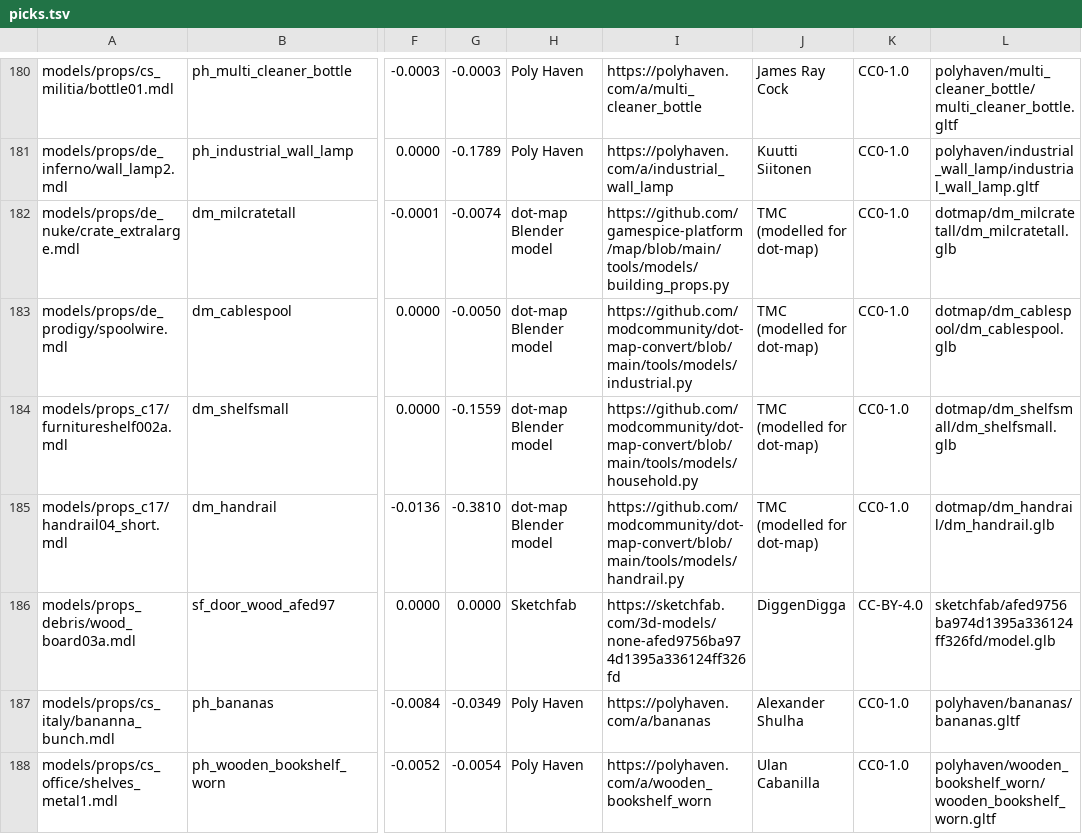
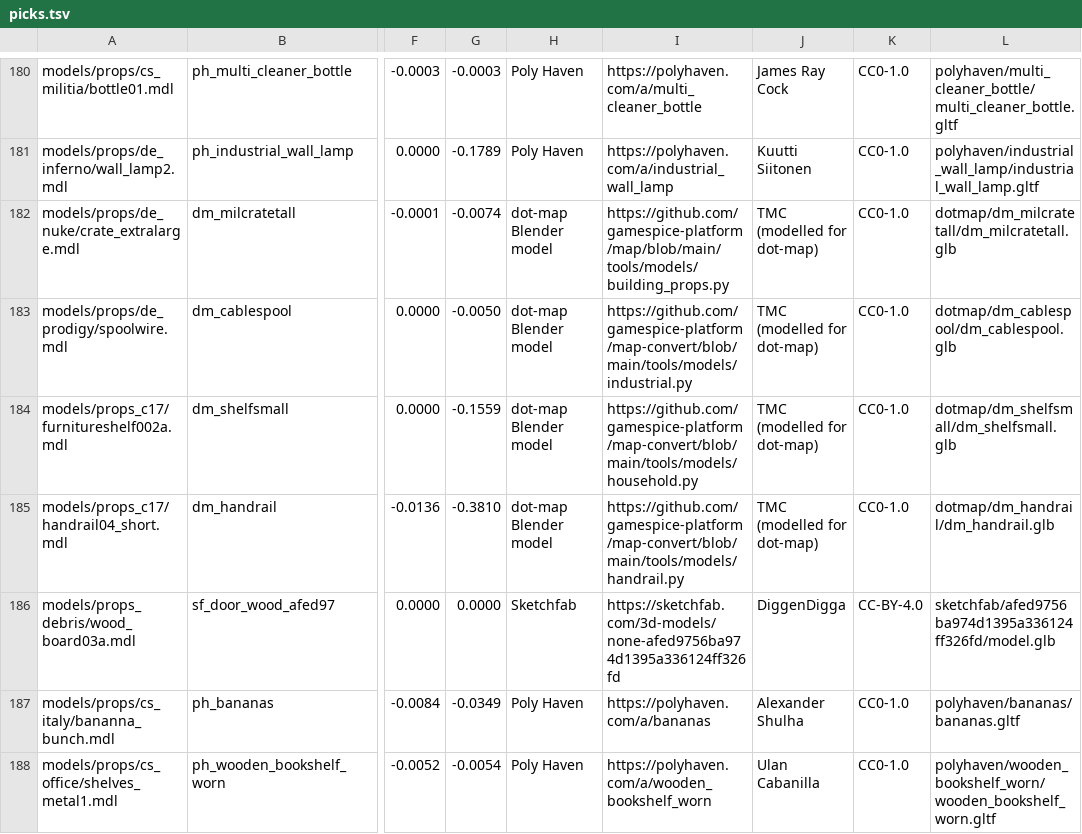
Before and after one commit to modcommunity/dot-map-convert, a TSV file: rules/models/picks.tsv, drawn as a sheet; only a part is shown, gaps mark what is left out; the diff covers the shown part only; the diff names each change by its address in the sheet, - before the commit and + after, or states it on an @@ line.

```diff
--- a/rules/models/picks.tsv
+++ b/rules/models/picks.tsv
-I183: https://github.com/modcommunity/dot-map-convert/blob/main/tools/models/industrial.py
+I183: https://github.com/gamespice-platform/map-convert/blob/main/tools/models/industrial.py
-I184: https://github.com/modcommunity/dot-map-convert/blob/main/tools/models/household.py
+I184: https://github.com/gamespice-platform/map-convert/blob/main/tools/models/household.py
-I185: https://github.com/modcommunity/dot-map-convert/blob/main/tools/models/handrail.py
+I185: https://github.com/gamespice-platform/map-convert/blob/main/tools/models/handrail.py
```
Also changed, not shown: 155 edited cells elsewhere in this file, 3 other files.
